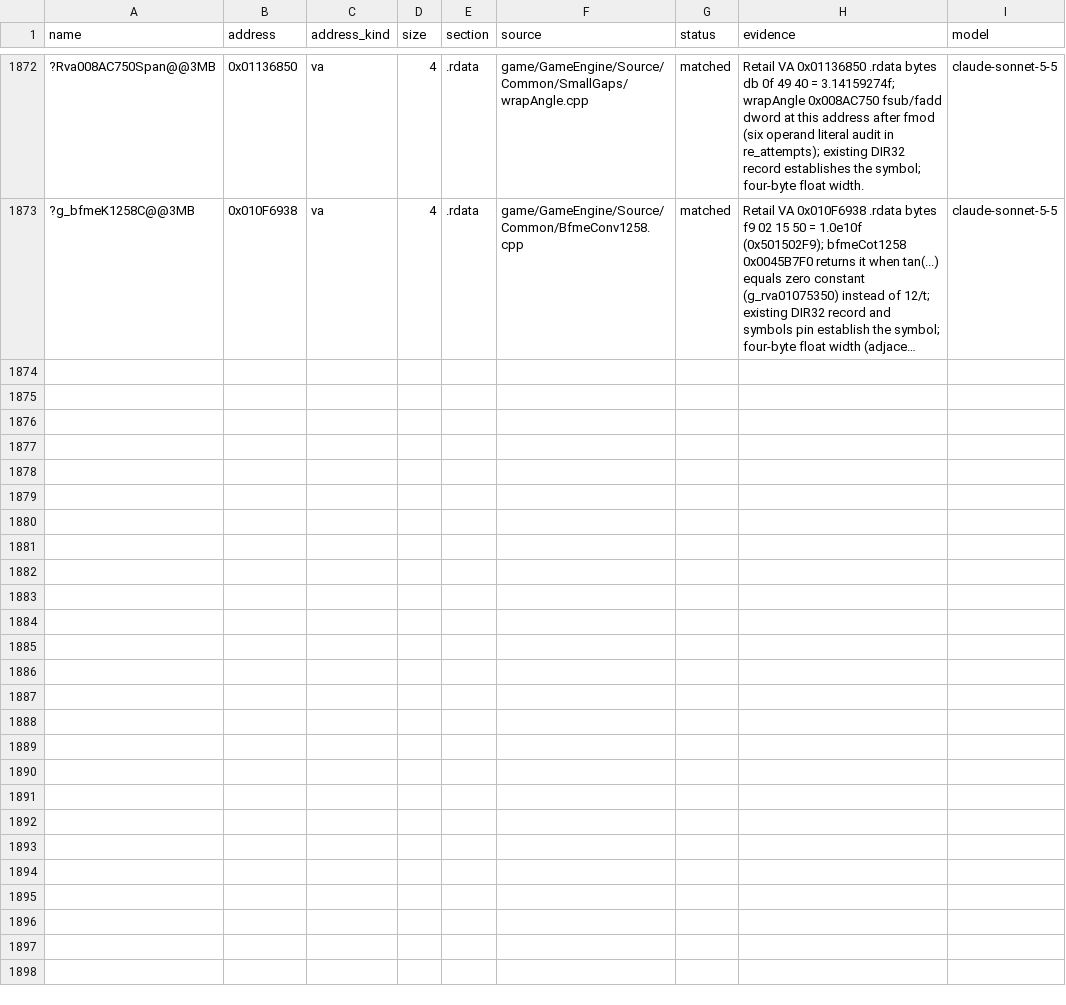
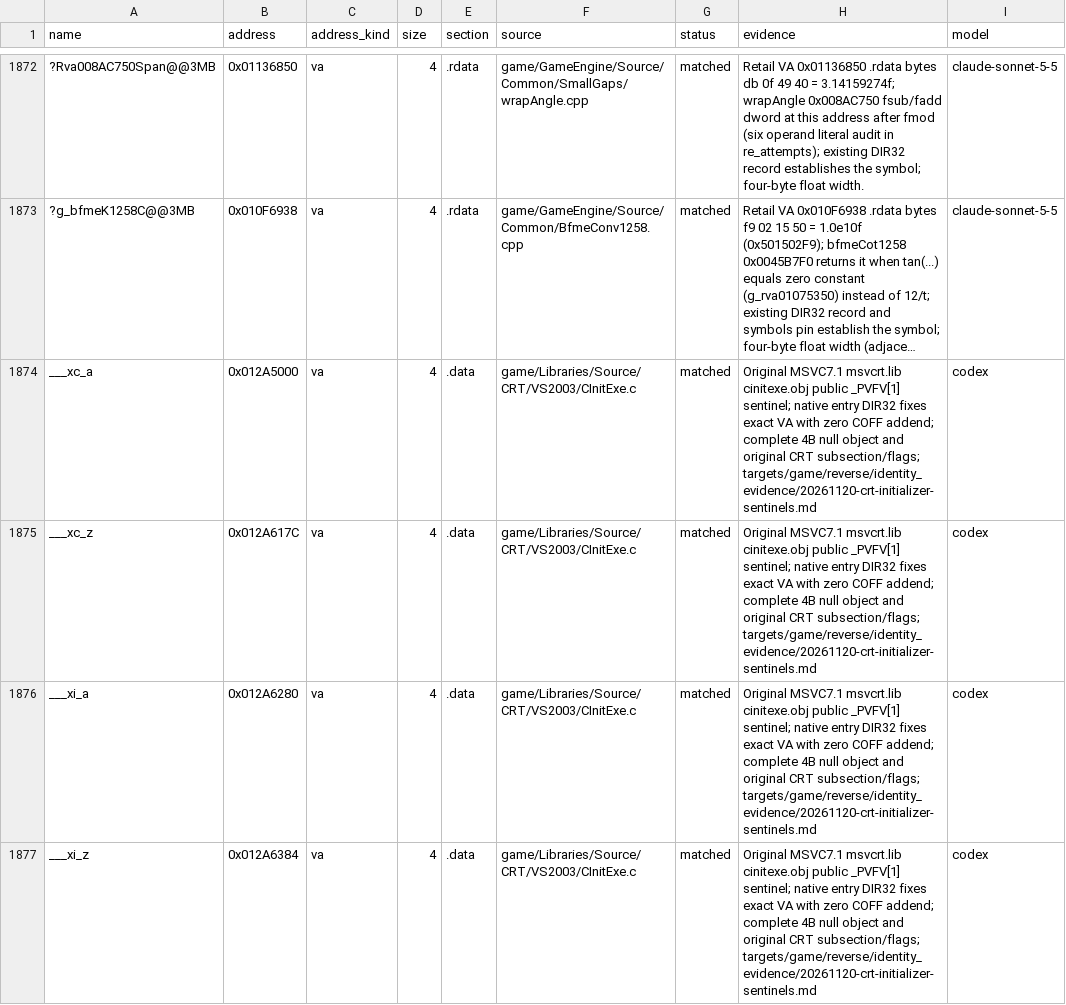
Before and after one commit to Open-BFME/Open-BFME-1, a CSV file: targets/game/reverse/data_rows.csv, drawn as a sheet; only a part is shown, gaps mark what is left out; long unchanged cells end in …; the diff names each change by its address in the sheet, - before the commit and + after, or states it on an @@ line.

Commit message:
Own the four native CRT initializer boundary objects
Reconstruct the data-only cinitexe.obj contract together: four typed4-byte
null callback arrays in their original sorted CRT subsections. Physical
COFF, CodeView, native startup relocations and an isolated original-linker
control establish full extents, types and archive-member selection.

All four ordinary data admissions and debt pass-tests pass. The original
511-byte startup consumer still passes with all28 DIR32 references. No new
function bytes or full-image/runtime result is claimed.

Claim-Lease: 0x00EA5000=c8950e1bf4fd432f8677c6dc497ff3d5
Claim-Lease: 0x00EA617C=c8950e1bf4fd432f8677c6dc497ff3d5
Claim-Lease: 0x00EA6280=c8950e1bf4fd432f8677c6dc497ff3d5
Claim-Lease: 0x00EA6384=c8950e1bf4fd432f8677c6dc497ff3d5
Verifier-Change: native pass-tests retire four proven DIR32 debt rows; no gate change or exemption.

```diff
--- a/targets/game/reverse/data_rows.csv
+++ b/targets/game/reverse/data_rows.csv
+row 1874: ___xc_a | 0x012A5000 | va | 4 | .data | game/Libraries/Source/CRT/VS2003/CInitExe.c | matched | Original MSVC7.1 msvcrt.lib cinitexe.obj public _PVFV[1] sentinel; native entry DIR32 fixes exact VA with zero COFF addend; complete 4B null object and original CRT subsection/flags; targets/game/reverse/identity_evidence/20261120-crt-initializer-sentinels.md | codex
+row 1875: ___xc_z | 0x012A617C | va | 4 | .data | game/Libraries/Source/CRT/VS2003/CInitExe.c | matched | Original MSVC7.1 msvcrt.lib cinitexe.obj public _PVFV[1] sentinel; native entry DIR32 fixes exact VA with zero COFF addend; complete 4B null object and original CRT subsection/flags; targets/game/reverse/identity_evidence/20261120-crt-initializer-sentinels.md | codex
+row 1876: ___xi_a | 0x012A6280 | va | 4 | .data | game/Libraries/Source/CRT/VS2003/CInitExe.c | matched | Original MSVC7.1 msvcrt.lib cinitexe.obj public _PVFV[1] sentinel; native entry DIR32 fixes exact VA with zero COFF addend; complete 4B null object and original CRT subsection/flags; targets/game/reverse/identity_evidence/20261120-crt-initializer-sentinels.md | codex
+row 1877: ___xi_z | 0x012A6384 | va | 4 | .data | game/Libraries/Source/CRT/VS2003/CInitExe.c | matched | Original MSVC7.1 msvcrt.lib cinitexe.obj public _PVFV[1] sentinel; native entry DIR32 fixes exact VA with zero COFF addend; complete 4B null object and original CRT subsection/flags; targets/game/reverse/identity_evidence/20261120-crt-initializer-sentinels.md | codex
```
Also changed, not shown: targets/game/reverse/body_guard_baseline.csv, 2 other files.
